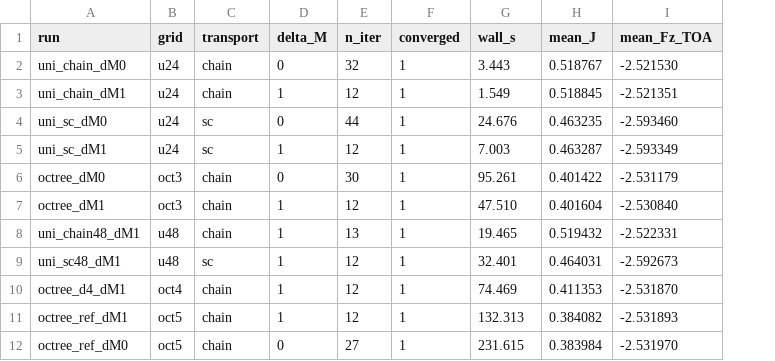
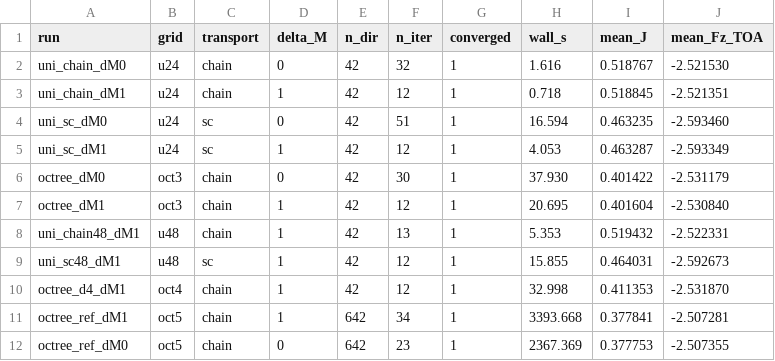
Before and after one commit to m-brath/3d_rt, a CSV file: plot/compare_transport/summary.csv, drawn as a sheet; addresses are those after the commit; the diff names each change by its address in the sheet, - before the commit and + after, or states it on an @@ line.

```diff
--- a/plot/compare_transport/summary.csv
+++ b/plot/compare_transport/summary.csv
+column E (n_dir), rows 2-12: 42 | 42 | 42 | 42 | 42 | 42 | 42 | 42 | 42 | 642 | 642
-H2 (wall_s): 3.443
+H2 (wall_s): 1.616
-H3 (wall_s): 1.549
+H3 (wall_s): 0.718
-F4 (n_iter): 44
+F4 (n_iter): 51
-H4 (wall_s): 24.676
+H4 (wall_s): 16.594
-H5 (wall_s): 7.003
+H5 (wall_s): 4.053
-H6 (wall_s): 95.261
+H6 (wall_s): 37.930
-H7 (wall_s): 47.510
+H7 (wall_s): 20.695
-H8 (wall_s): 19.465
+H8 (wall_s): 5.353
-H9 (wall_s): 32.401
+H9 (wall_s): 15.855
-H10 (wall_s): 74.469
+H10 (wall_s): 32.998
-F11 (n_iter): 12
+F11 (n_iter): 34
-H11 (wall_s): 132.313
+H11 (wall_s): 3393.668
-I11 (mean_J): 0.384082
+I11 (mean_J): 0.377841
-J11 (mean_Fz_TOA): -2.531893
+J11 (mean_Fz_TOA): -2.507281
-F12 (n_iter): 27
+F12 (n_iter): 23
-H12 (wall_s): 231.615
+H12 (wall_s): 2367.369
-I12 (mean_J): 0.383984
+I12 (mean_J): 0.377753
-J12 (mean_Fz_TOA): -2.531970
+J12 (mean_Fz_TOA): -2.507355
```
Also changed, not shown: plot/compare_transport/profiles.csv, plot/compare_transport/ranking.csv, 26 other files.
